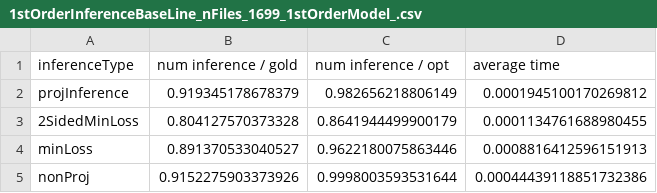
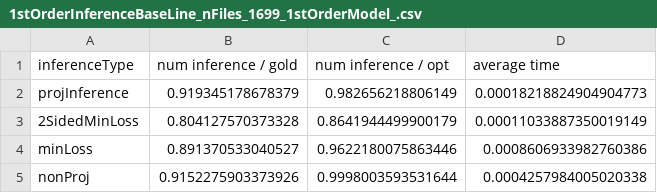
Before and after one commit to ilantc/GraphUtils, a CSV file: Proj/src/1stOrderInferenceBaseLine_nFiles_1699_1stOrderModel_.csv, drawn as a sheet.

```diff
--- a/Proj/src/1stOrderInferenceBaseLine_nFiles_1699_1stOrderModel_.csv
+++ b/Proj/src/1stOrderInferenceBaseLine_nFiles_1699_1stOrderModel_.csv
@@ -1,5 +1,5 @@
 inferenceType,num inference / gold,num inference / opt,average time
-projInference,0.919345178678379,0.982656218806149,0.0001945100170269812
-2SidedMinLoss,0.804127570373328,0.8641944499900179,0.0001134761688980455
-minLoss,0.891370533040527,0.9622180075863446,0.0008816412596151913
-nonProj,0.9152275903373926,0.9998003593531644,0.00044439118851732386
+projInference,0.919345178678379,0.982656218806149,0.00018218824904904773
+2SidedMinLoss,0.804127570373328,0.8641944499900179,0.00011033887350019149
+minLoss,0.891370533040527,0.9622180075863446,0.0008606933982760386
+nonProj,0.9152275903373926,0.9998003593531644,0.0004257984005020338
```
Also changed, not shown: 8 other files.
